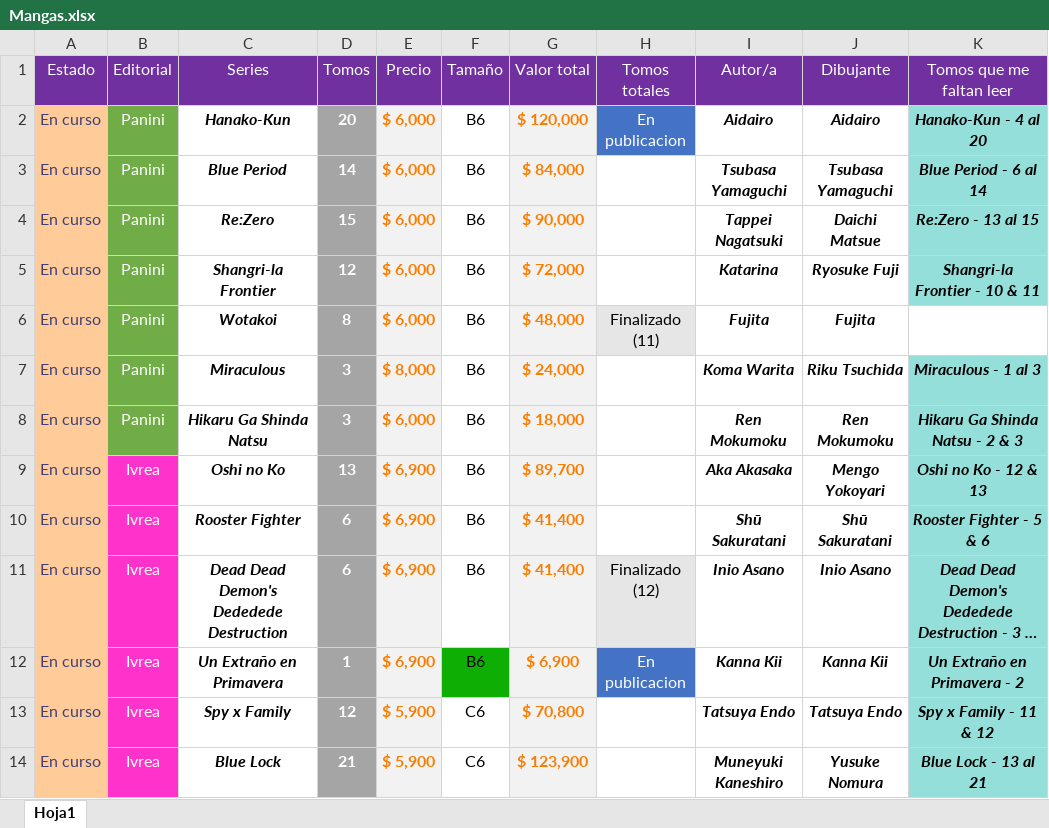
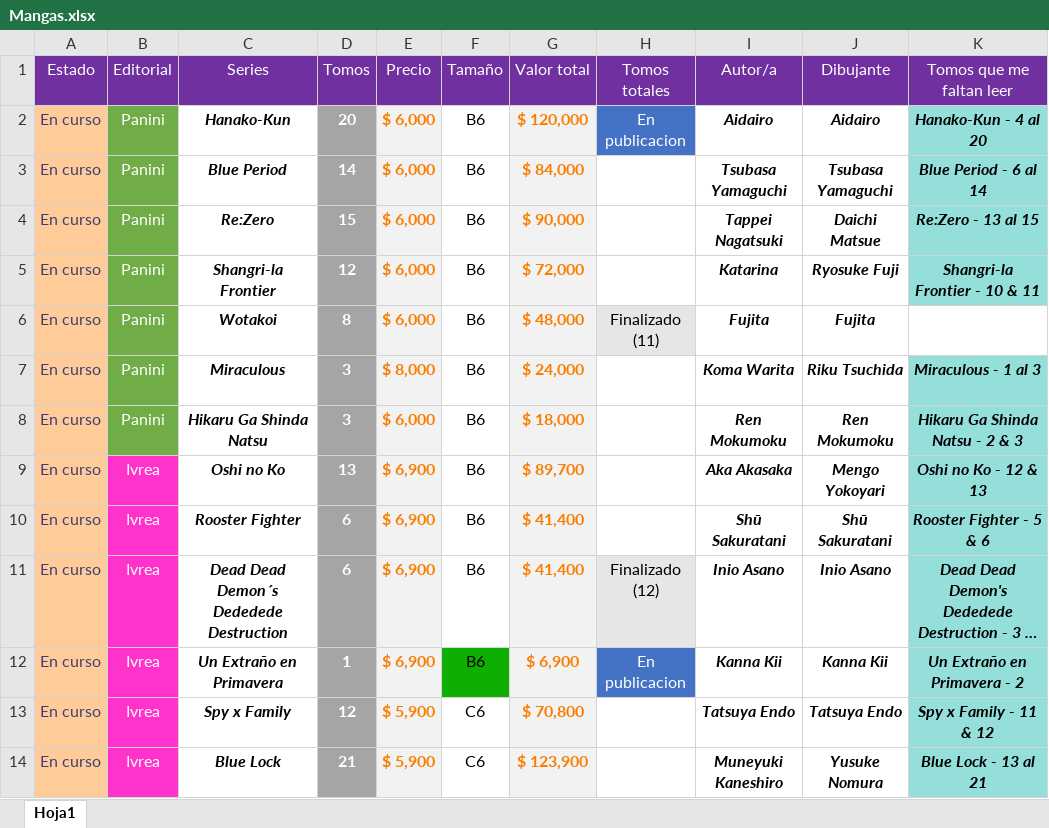
Before and after one commit to Nahuewe/mangas, an Excel workbook: assets/Mangas.xlsx, sheet Hoja1, drawn as a sheet; only a part is shown; long unchanged cells end in …; values as stored, in another font and other column widths than the file's, no borders; conditional formats not drawn; the diff names each change by its address in the sheet, - before the commit and + after, or states it on an @@ line.

```diff
--- a/assets/Mangas.xlsx (sheet Hoja1)
+++ b/assets/Mangas.xlsx (sheet Hoja1)
-C11 (Series): Dead Dead Demon's Dededede Destruction
+C11 (Series): Dead Dead Demon´s Dededede Destruction
```
Also changed, not shown: 1 other file.
